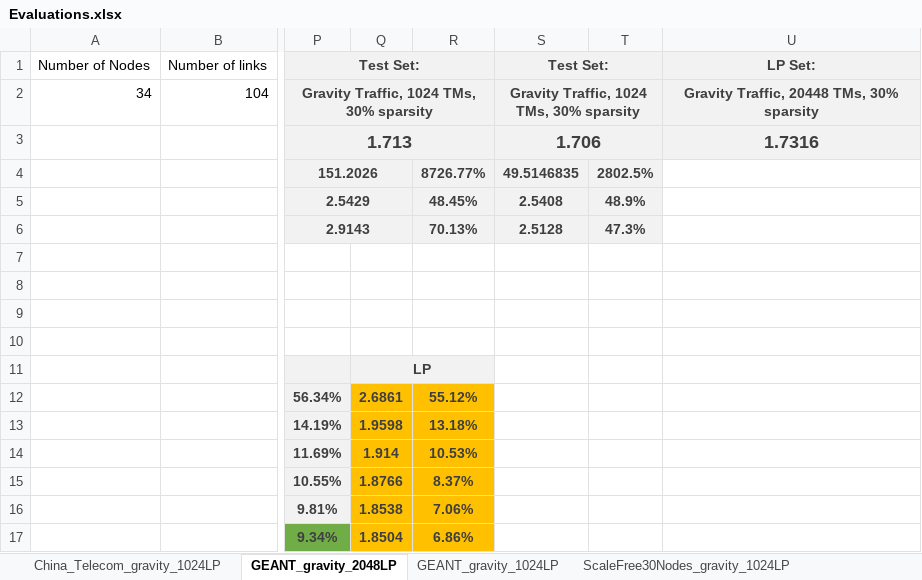
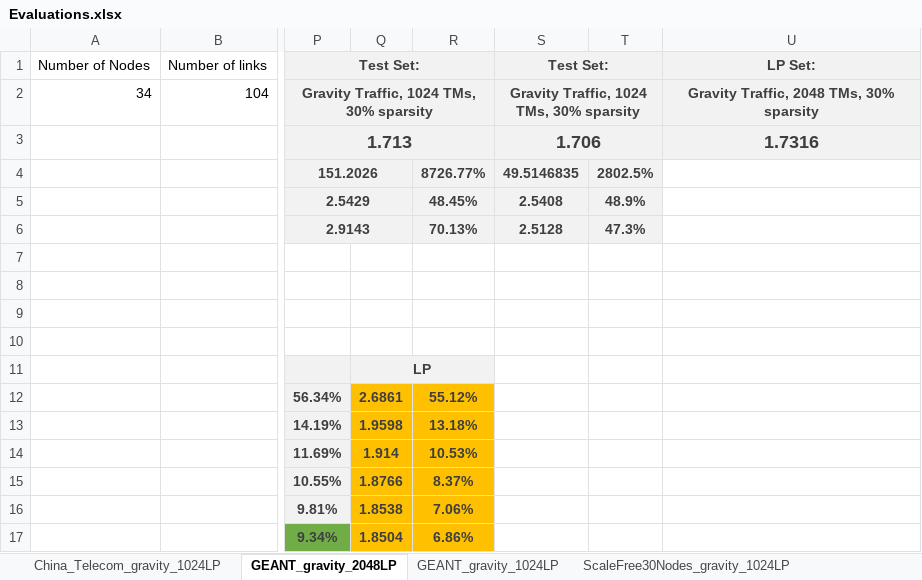
Before and after one commit to idoyehe/hybrid_routing_KNERUL, an Excel workbook: Smart_Nodes_Routing/Evaluations.xlsx, sheet GEANT_gravity_2048LP, drawn as a sheet; only a part is shown, gaps mark what is left out; values as stored, in another font and other column widths than the file's, no borders; charts and pictures not drawn; the diff names each change by its address in the sheet, - before the commit and + after, or states it on an @@ line.

```diff
--- a/Smart_Nodes_Routing/Evaluations.xlsx (sheet GEANT_gravity_2048LP)
+++ b/Smart_Nodes_Routing/Evaluations.xlsx (sheet GEANT_gravity_2048LP)
-U2: Gravity Traffic, 20448 TMs, 30% sparsity
+U2: Gravity Traffic, 2048 TMs, 30% sparsity
```
Also changed, not shown: sheet ScaleFree30Nodes_cstm_bimodal.
